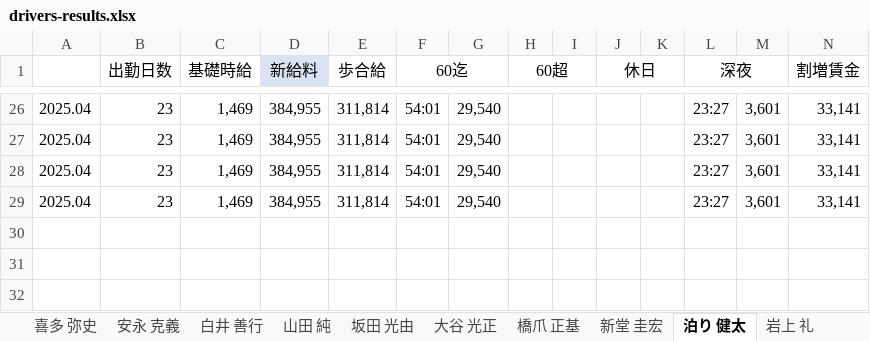
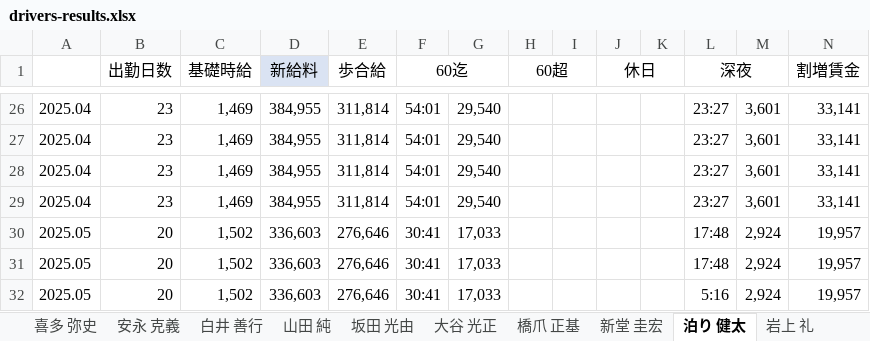
Before and after one commit to srt1122/salary-ap, an Excel workbook: src/salary-data/drivers-results.xlsx, sheet 泊り 健太, drawn as a sheet; only a part is shown, gaps mark what is left out; values as stored, in another font and other column widths than the file's, no borders; rows hold the shown columns only; the diff names each change by its address in the sheet, - before the commit and + after, or states it on an @@ line.

```diff
--- a/src/salary-data/drivers-results.xlsx (sheet 泊り 健太)
+++ b/src/salary-data/drivers-results.xlsx (sheet 泊り 健太)
+row 30: 2025.05 | 20 | 1,502 | 336,603 | 276,646 | 30:41 | 17,033 |  |  |  |  | 17:48 | 2,924 | 19,957
+row 31: 2025.05 | 20 | 1,502 | 336,603 | 276,646 | 30:41 | 17,033 |  |  |  |  | 17:48 | 2,924 | 19,957
+row 32: 2025.05 | 20 | 1,502 | 336,603 | 276,646 | 30:41 | 17,033 |  |  |  |  | 5:16 | 2,924 | 19,957
```
Also changed, not shown: sheet 新堂 圭宏, sheet 鈴木 康之, sheet 森川 喜久美, sheet 喜多 弥史, sheet 橋爪 正基, sheet 白井 善行, 3 more sheets, 18 other files.
